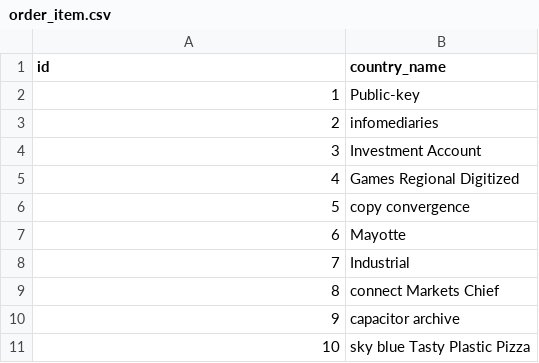
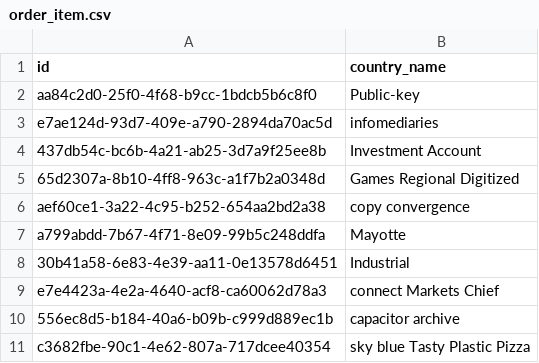
Before and after one commit to eaglebh/backend-challenge, a CSV file: order/src/main/resources/config/liquibase/fake-data/order_item.csv, drawn as a sheet.

```diff
--- a/order/src/main/resources/config/liquibase/fake-data/order_item.csv
+++ b/order/src/main/resources/config/liquibase/fake-data/order_item.csv
@@ -1,11 +1,11 @@
 id;country_name
-1;Public-key
-2;infomediaries
-3;Investment Account
-4;Games Regional Digitized
-5;copy convergence
-6;Mayotte
-7;Industrial
-8;connect Markets Chief
-9;capacitor archive
-10;sky blue Tasty Plastic Pizza
+aa84c2d0-25f0-4f68-b9cc-1bdcb5b6c8f0;Public-key
+e7ae124d-93d7-409e-a790-2894da70ac5d;infomediaries
+437db54c-bc6b-4a21-ab25-3d7a9f25ee8b;Investment Account
+65d2307a-8b10-4ff8-963c-a1f7b2a0348d;Games Regional Digitized
+aef60ce1-3a22-4c95-b252-654aa2bd2a38;copy convergence
+a799abdd-7b67-4f71-8e09-99b5c248ddfa;Mayotte
+30b41a58-6e83-4e39-aa11-0e13578d6451;Industrial
+e7e4423a-4e2a-4640-acf8-ca60062d78a3;connect Markets Chief
+556ec8d5-b184-40a6-b09b-c999d889ec1b;capacitor archive
+c3682fbe-90c1-4e62-807a-717dcee40354;sky blue Tasty Plastic Pizza
```
Also changed, not shown: order/src/main/resources/config/liquibase/fake-data/address.csv, order/src/main/resources/config/liquibase/fake-data/order_info.csv, 39 other files.
